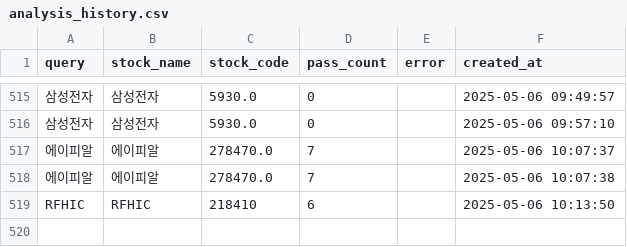
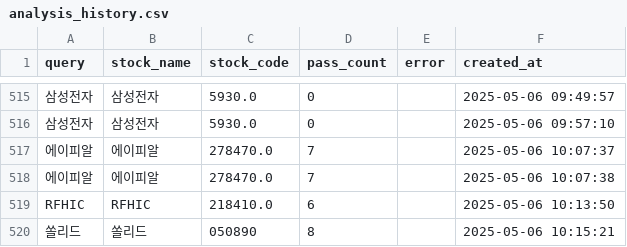
Before and after one commit to MinHoBinE/minhobin, a CSV file: data/analysis_history.csv, drawn as a sheet; only a part is shown, gaps mark what is left out; the diff names each change by its address in the sheet, - before the commit and + after, or states it on an @@ line.

Commit message:
Add analysis history: 쏠리드

```diff
--- a/data/analysis_history.csv
+++ b/data/analysis_history.csv
-C519 (stock_code): 218410
+C519 (stock_code): 218410.0
+row 520: 쏠리드 | 쏠리드 | 050890 | 8 |  | 2025-05-06 10:15:21
```
